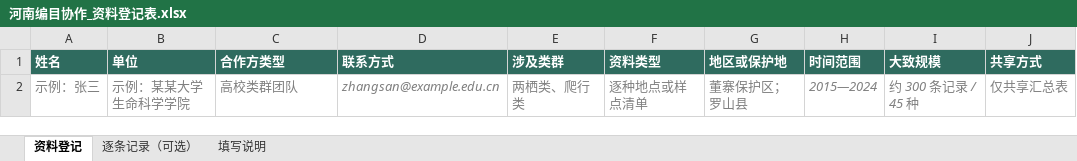
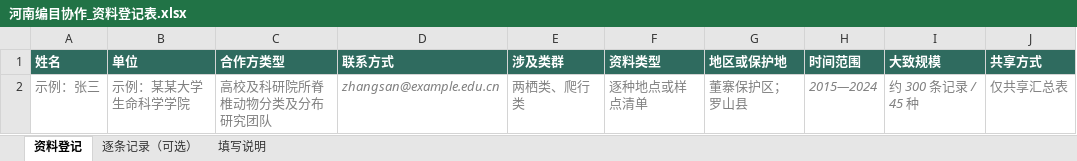
Before and after one commit to dingchenchen6/henan-vertebrate-inventory-collab, an Excel workbook: files/河南编目协作_资料登记表.xlsx, sheet 资料登记, drawn as a sheet; only a part is shown; values as stored, in another font and other column widths than the file's, no borders; the diff names each change by its address in the sheet, - before the commit and + after, or states it on an @@ line.

```diff
--- a/files/河南编目协作_资料登记表.xlsx (sheet 资料登记)
+++ b/files/河南编目协作_资料登记表.xlsx (sheet 资料登记)
-C2 (合作方类型): 高校类群团队
+C2 (合作方类型): 高校及科研院所脊椎动物分类及分布研究团队
```
Also changed, not shown: files/名录核查表_all.xlsx, files/名录核查表_amphibia.xlsx, 6 other files.
